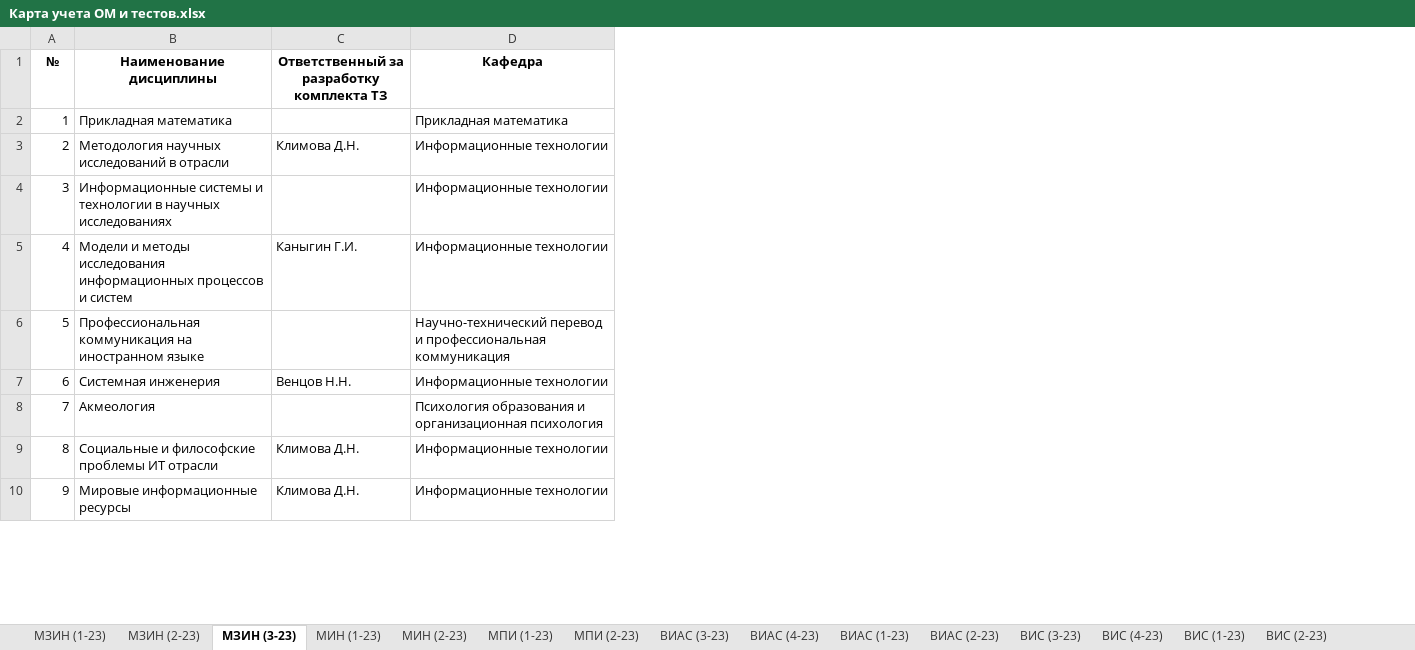
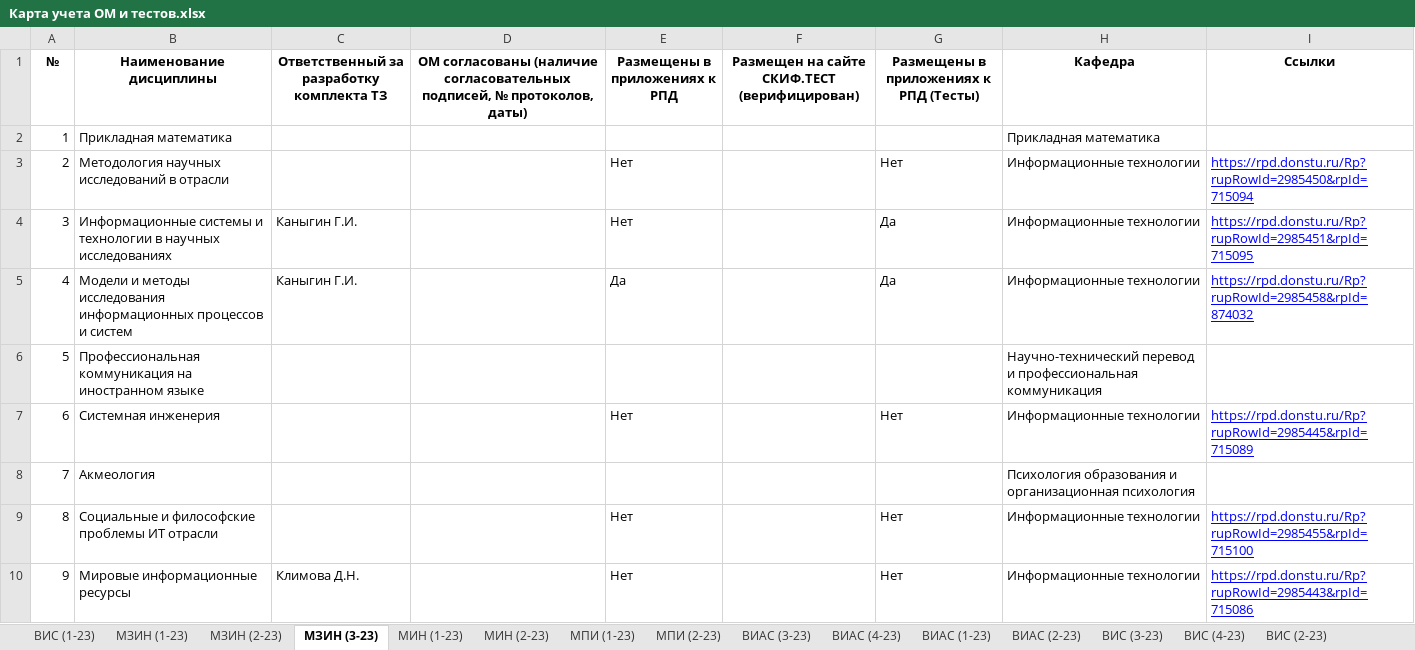
Before and after one commit to x-happy-x/dstu-testing, an Excel workbook: Карта учета ОМ и тестов.xlsx, sheet МЗИН (3-23), drawn as a sheet; only a part is shown; values as stored, in another font and other column widths than the file's, no borders; the diff covers the shown part only; the diff names each change by its address in the sheet, - before the commit and + after, or states it on an @@ line.

```diff
--- a/Карта учета ОМ и тестов.xlsx (sheet МЗИН (3-23))
+++ b/Карта учета ОМ и тестов.xlsx (sheet МЗИН (3-23))
@@ sheet tab order changed: ВИС (1-23) | МЗИН (1-23) | МЗИН (2-23) | МЗИН (3-23) | МИН (1-23) | МИН (2-23) | МПИ (1-23) | МПИ (2-23) | ВИАС (3-23) | ВИАС (4-23) | ВИАС (1-23) | ВИАС (2-23) | ВИС (3-23) | ВИС (4-23) | ВИС (2-23) @@
+column D, row 1: ОМ согласованы (наличие согласовательных подписей, № протоколов, даты)
+column E (Размещены в приложениях к РПД), rows 3-10: Нет | Нет | Да |  | Нет |  | Нет | Нет
+column F, row 1: Размещен на сайте СКИФ.ТЕСТ (верифицирован)
+column G, rows 1-10: Размещены в приложениях к РПД (Тесты) |  | Нет | Да | Да |  | Нет |  | Нет | Нет
+column I (Ссылки), rows 3-10: https://rpd.donstu.ru/Rp?rupRowId=2985450&rpId=715094 | https://rpd.donstu.ru/Rp?rupRowId=2985451&rpId=715095 | https://rpd.donstu.ru/Rp?rupRowId=2985458&rpId=874032 |  | https://rpd.donstu.ru/Rp?rupRowId=2985445&rpId=715089 |  | https://rpd.donstu.ru/Rp?rupRowId=2985455&rpId=715100 | https://rpd.donstu.ru/Rp?rupRowId=2985443&rpId=715086
-C3: Климова Д.Н.
+C3: (empty)
-C4: (empty)
+C4: Каныгин Г.И.
-C7: Венцов Н.Н.
+C7: (empty)
-C9: Климова Д.Н.
+C9: (empty)
```
Also changed, not shown: 3 edited cells elsewhere in this sheet, sheet ВИС (1-23), sheet МЗИН (1-23), sheet МЗИН (2-23), sheet ВЗПИ (5-23), sheet ВЗПИ (4-23), sheet ВЗПИ (1-23), 15 more sheets, 14 other files.
